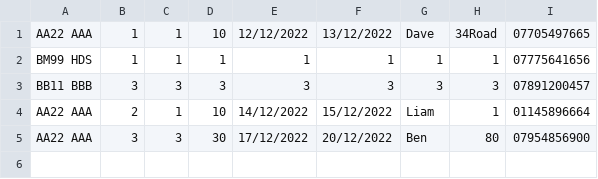
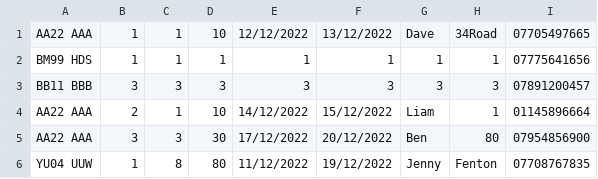
Before and after one commit to liam-mh/Vehicle-Rental-System, a CSV file: RentalHistory.csv, drawn as a sheet; the diff names each change by its address in the sheet, - before the commit and + after, or states it on an @@ line.

```diff
--- a/RentalHistory.csv
+++ b/RentalHistory.csv
+row 6: YU04 UUW | 1 | 8 | 80 | 11/12/2022 | 19/12/2022 | Jenny | Fenton | 07708767835
```
Also changed, not shown: Vehicle.csv, 11 other files.
